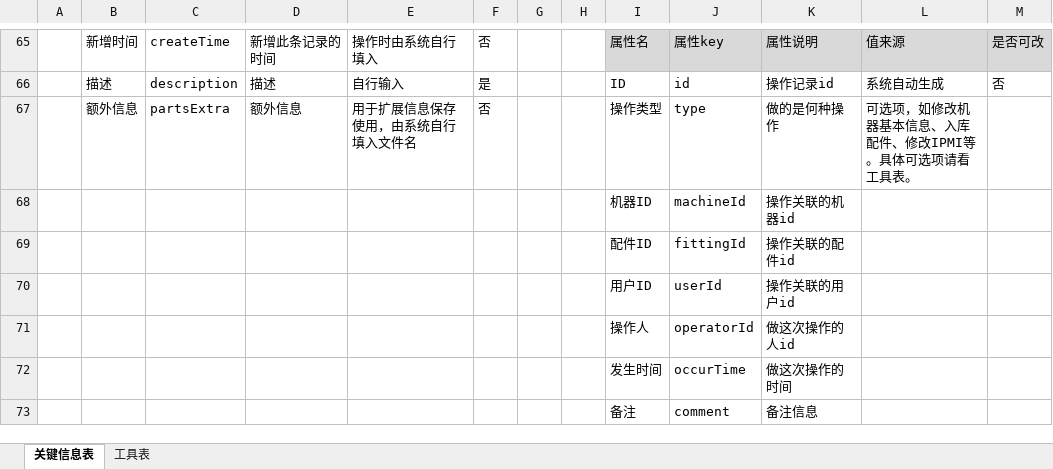
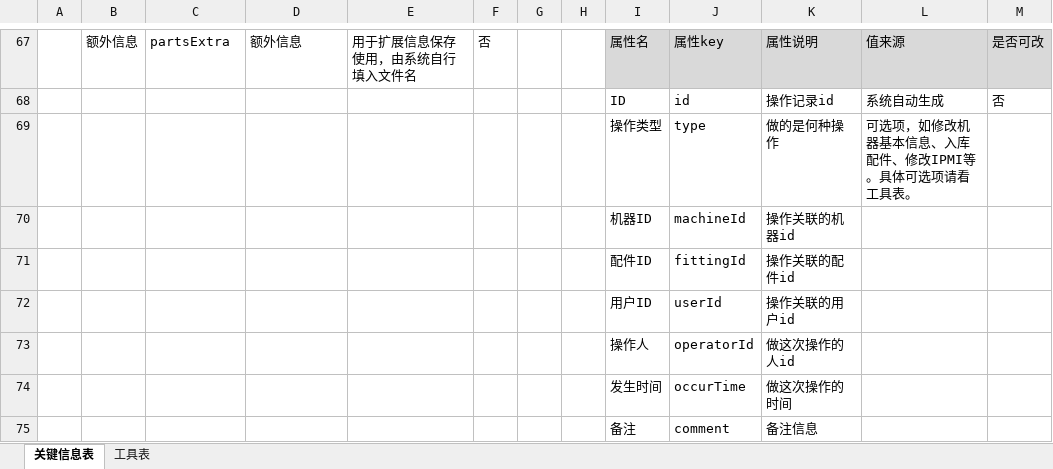
Before and after one commit to jochenshi/asset-activity, an Excel workbook: doc/表设计.xlsx, sheet 关键信息表, drawn as a sheet; only a part is shown, gaps mark what is left out; values as stored, in another font and other column widths than the file's, no borders; removed rows and columns are numbered as before the commit, all else as after; the diff covers the shown part only; the diff names each change by its address in the sheet, - before the commit and + after, or states it on an @@ line.

```diff
--- a/doc/表设计.xlsx (sheet 关键信息表)
+++ b/doc/表设计.xlsx (sheet 关键信息表)
-B67: 新增时间
+B67: 额外信息
-C67: createTime
+C67: partsExtra
-D67: 新增此条记录的时间
+D67: 额外信息
-E67: 操作时由系统自行填入
+E67: 用于扩展信息保存使用，由系统自行填入文件名
-B68: 描述
+B68: (empty)
-C68: description
+C68: (empty)
-D68: 描述
+D68: (empty)
-E68: 自行输入
+E68: (empty)
-F68: 是
+F68: (empty)
-row 67:  | 额外信息 | partsExtra | 额外信息 | 用于扩展信息保存使用，由系统自行填入文件名 | 否 |  |  | 操作类型 | type | 做的是何种操作 | 可选项，如修改机器基本信息、入库配件、修改IPMI等。具体可选项请看工具表。
+row 69:  |  |  |  |  |  |  |  | 操作类型 | type | 做的是何种操作 | 可选项，如修改机器基本信息、入库配件、修改IPMI等。具体可选项请看工具表。
```
Also changed, not shown: 4 added rows, 2 removed rows and 24 edited cells elsewhere in this sheet, 5 other files.
